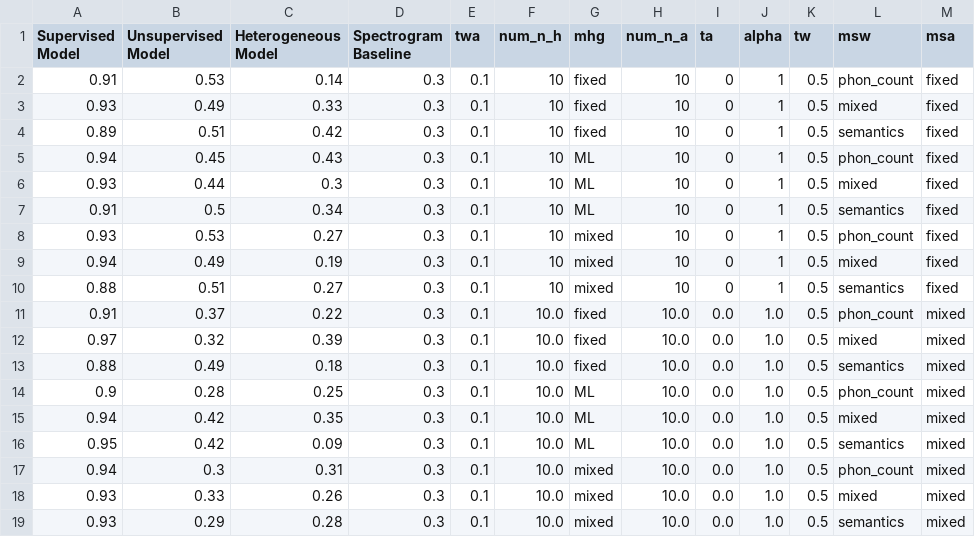
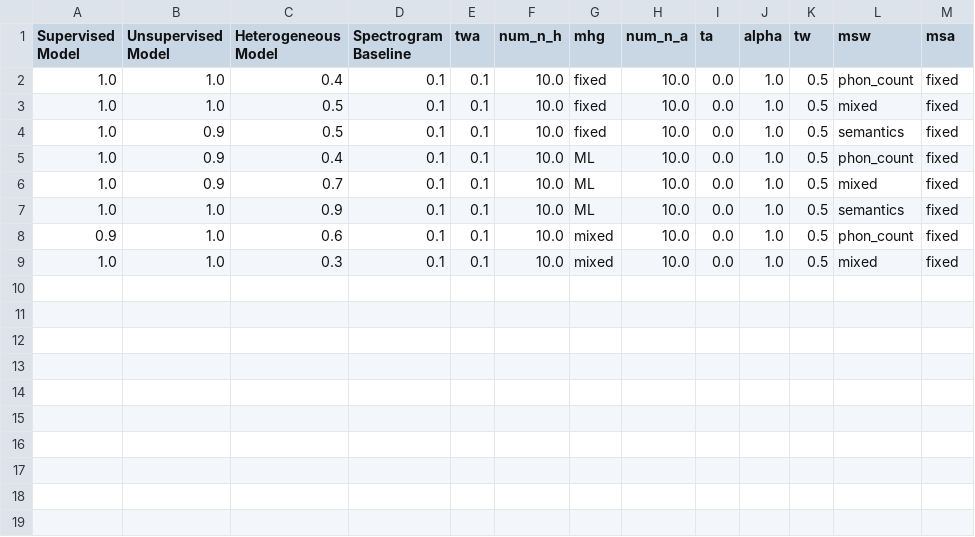
Before and after one commit to terrencetao/Acoustic_Linguistic_GNN, a CSV file: accuracy_results.csv, drawn as a sheet.

```diff
--- a/accuracy_results.csv
+++ b/accuracy_results.csv
@@ -1,19 +1,9 @@
 Supervised Model,Unsupervised Model,Heterogeneous Model,Spectrogram Baseline,twa,num_n_h,mhg,num_n_a,ta,alpha,tw,msw,msa
-0.91,0.53,0.14,0.3,0.1,10,fixed,10,0,1,0.5,phon_count,fixed
-0.93,0.49,0.33,0.3,0.1,10,fixed,10,0,1,0.5,mixed,fixed
-0.89,0.51,0.42,0.3,0.1,10,fixed,10,0,1,0.5,semantics,fixed
-0.94,0.45,0.43,0.3,0.1,10,ML,10,0,1,0.5,phon_count,fixed
-0.93,0.44,0.3,0.3,0.1,10,ML,10,0,1,0.5,mixed,fixed
-0.91,0.5,0.34,0.3,0.1,10,ML,10,0,1,0.5,semantics,fixed
-0.93,0.53,0.27,0.3,0.1,10,mixed,10,0,1,0.5,phon_count,fixed
-0.94,0.49,0.19,0.3,0.1,10,mixed,10,0,1,0.5,mixed,fixed
-0.88,0.51,0.27,0.3,0.1,10,mixed,10,0,1,0.5,semantics,fixed
-0.91,0.37,0.22,0.3,0.1,10.0,fixed,10.0,0.0,1.0,0.5,phon_count,mixed
-0.97,0.32,0.39,0.3,0.1,10.0,fixed,10.0,0.0,1.0,0.5,mixed,mixed
-0.88,0.49,0.18,0.3,0.1,10.0,fixed,10.0,0.0,1.0,0.5,semantics,mixed
-0.9,0.28,0.25,0.3,0.1,10.0,ML,10.0,0.0,1.0,0.5,phon_count,mixed
-0.94,0.42,0.35,0.3,0.1,10.0,ML,10.0,0.0,1.0,0.5,mixed,mixed
-0.95,0.42,0.09,0.3,0.1,10.0,ML,10.0,0.0,1.0,0.5,semantics,mixed
-0.94,0.3,0.31,0.3,0.1,10.0,mixed,10.0,0.0,1.0,0.5,phon_count,mixed
-0.93,0.33,0.26,0.3,0.1,10.0,mixed,10.0,0.0,1.0,0.5,mixed,mixed
-0.93,0.29,0.28,0.3,0.1,10.0,mixed,10.0,0.0,1.0,0.5,semantics,mixed
+1.0,1.0,0.4,0.1,0.1,10.0,fixed,10.0,0.0,1.0,0.5,phon_count,fixed
+1.0,1.0,0.5,0.1,0.1,10.0,fixed,10.0,0.0,1.0,0.5,mixed,fixed
+1.0,0.9,0.5,0.1,0.1,10.0,fixed,10.0,0.0,1.0,0.5,semantics,fixed
+1.0,0.9,0.4,0.1,0.1,10.0,ML,10.0,0.0,1.0,0.5,phon_count,fixed
+1.0,0.9,0.7,0.1,0.1,10.0,ML,10.0,0.0,1.0,0.5,mixed,fixed
+1.0,1.0,0.9,0.1,0.1,10.0,ML,10.0,0.0,1.0,0.5,semantics,fixed
+0.9,1.0,0.6,0.1,0.1,10.0,mixed,10.0,0.0,1.0,0.5,phon_count,fixed
+1.0,1.0,0.3,0.1,0.1,10.0,mixed,10.0,0.0,1.0,0.5,mixed,fixed
```
Also changed, not shown: 7 other files.
